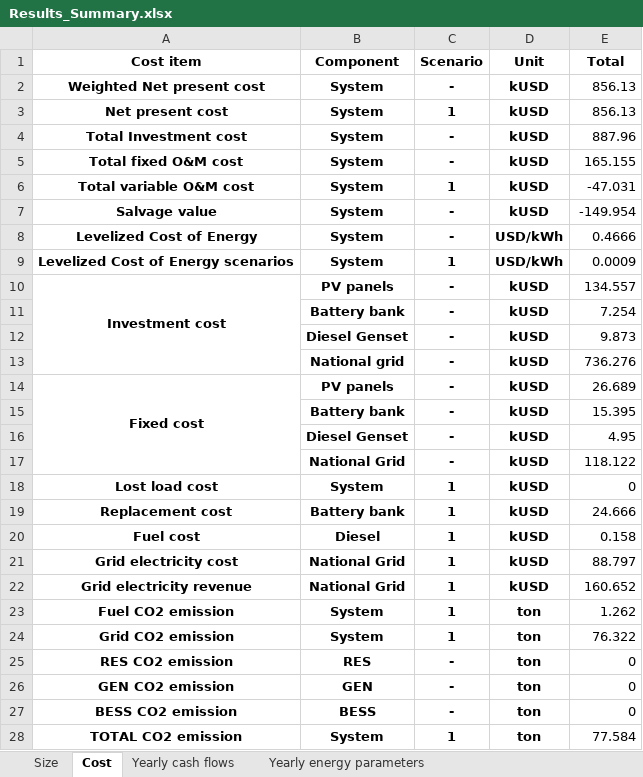
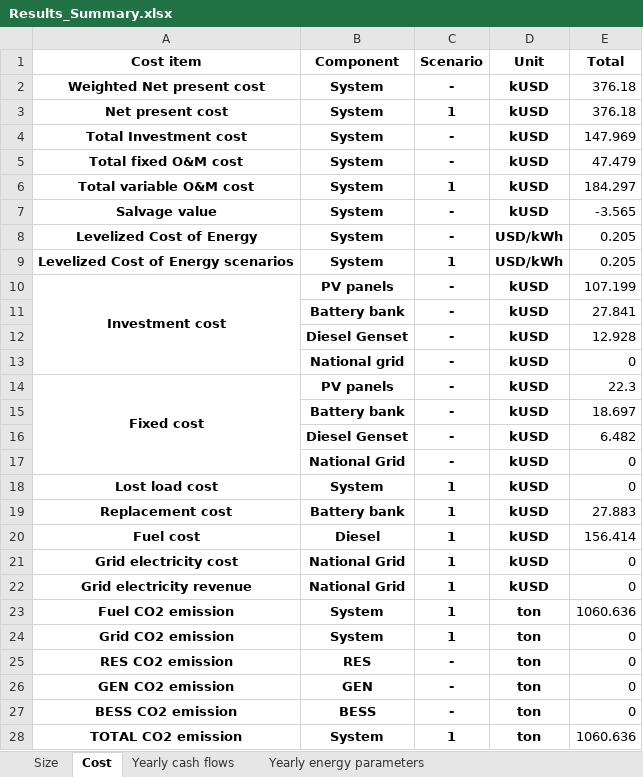
Before and after one commit to MicroGridsPy/MicroGridsPy, an Excel workbook: Code/Results/Results_Summary.xlsx, sheet Cost, drawn as a sheet; values as stored, in another font and other column widths than the file's, no borders; the diff names each change by its address in the sheet, - before the commit and + after, or states it on an @@ line.

```diff
--- a/Code/Results/Results_Summary.xlsx (sheet Cost)
+++ b/Code/Results/Results_Summary.xlsx (sheet Cost)
-E2:E3 (Total): 856.13
+E2:E3 (Total): 376.18
-E4 (Total): 887.96
+E4 (Total): 147.969
-E5 (Total): 165.155
+E5 (Total): 47.479
-E6 (Total): -47.031
+E6 (Total): 184.297
-E7 (Total): -149.954
+E7 (Total): -3.565
-E8 (Total): 0.4666
+E8 (Total): 0.205
-E9 (Total): 0.0009
+E9 (Total): 0.205
-E10 (Total): 134.557
+E10 (Total): 107.199
-E11 (Total): 7.254
+E11 (Total): 27.841
-E12 (Total): 9.873
+E12 (Total): 12.928
-E13 (Total): 736.276
+E13 (Total): 0
-E14 (Total): 26.689
+E14 (Total): 22.3
-E15 (Total): 15.395
+E15 (Total): 18.697
-E16 (Total): 4.95
+E16 (Total): 6.482
-E17 (Total): 118.122
+E17 (Total): 0
-E19 (Total): 24.666
+E19 (Total): 27.883
-E20 (Total): 0.158
+E20 (Total): 156.414
-E21 (Total): 88.797
+E21 (Total): 0
-E22 (Total): 160.652
+E22 (Total): 0
-E23 (Total): 1.262
+E23 (Total): 1060.636
-E24 (Total): 76.322
+E24 (Total): 0
-E28 (Total): 77.584
+E28 (Total): 1060.636
```
Also changed, not shown: sheet Yearly cash flows, sheet Yearly energy parameters, sheet Yearly energy parameters SC, sheet Size, 10 other files.
